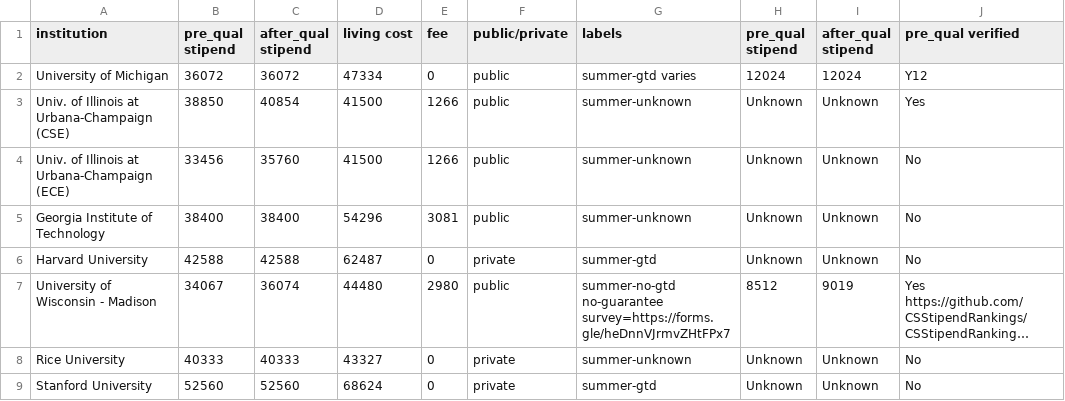
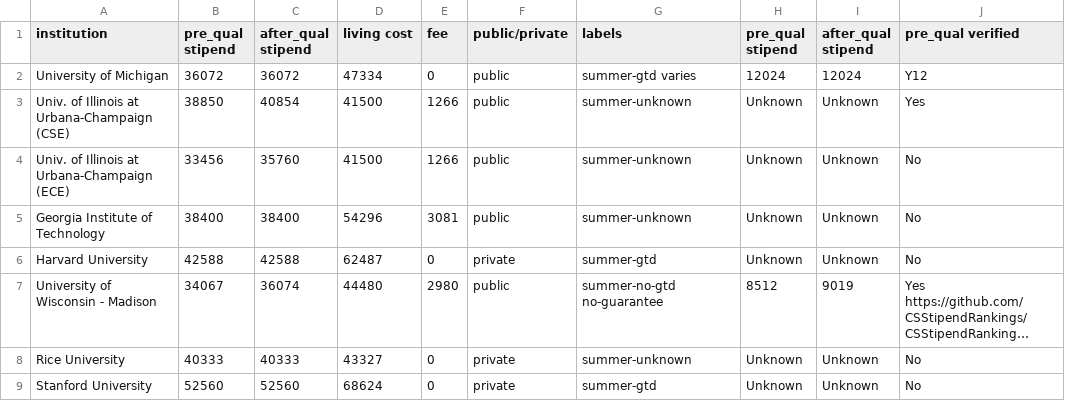
Before and after one commit to CSStipendRankings/CSStipendRankings, a CSV file: stipend-us.csv, drawn as a sheet; only a part is shown; long unchanged cells end in …; the diff names each change by its address in the sheet, - before the commit and + after, or states it on an @@ line.

Commit message:
remove the survey for UW Madison

```diff
--- a/stipend-us.csv
+++ b/stipend-us.csv
-G7 (labels): summer-no-gtd no-guarantee survey=https://forms.gle/heDnnVJrmvZHtFPx7
+G7 (labels): summer-no-gtd no-guarantee
```
